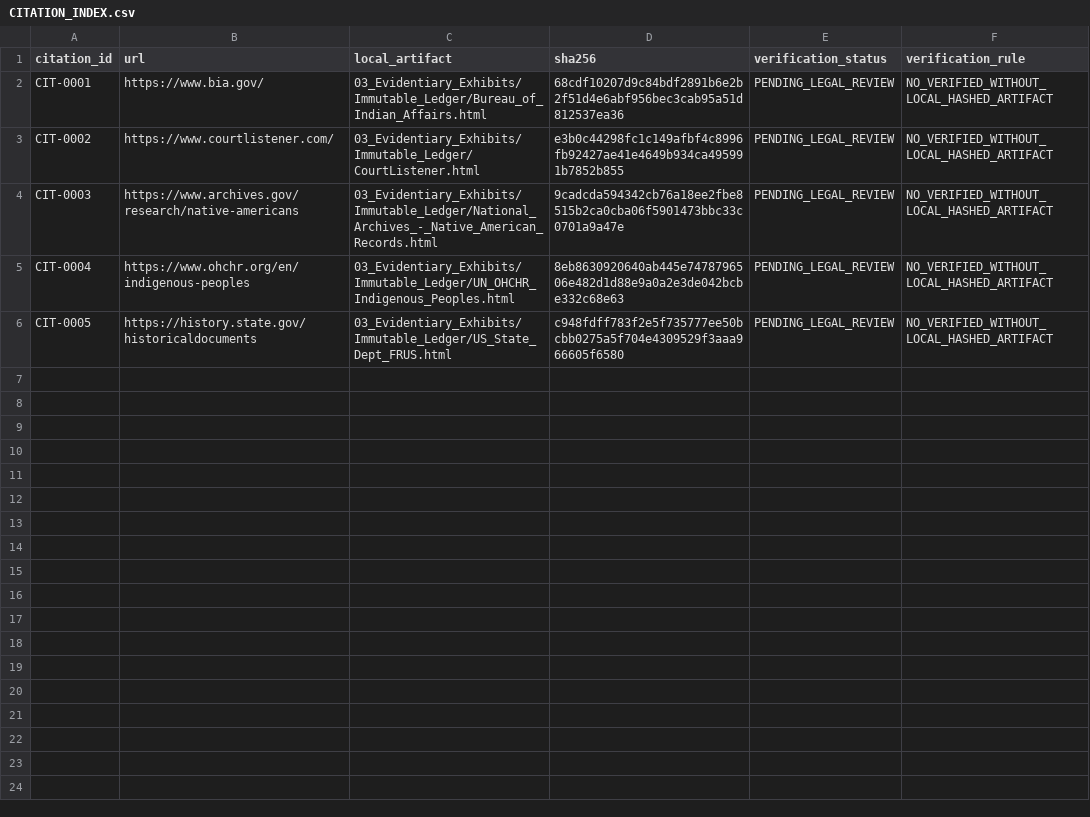
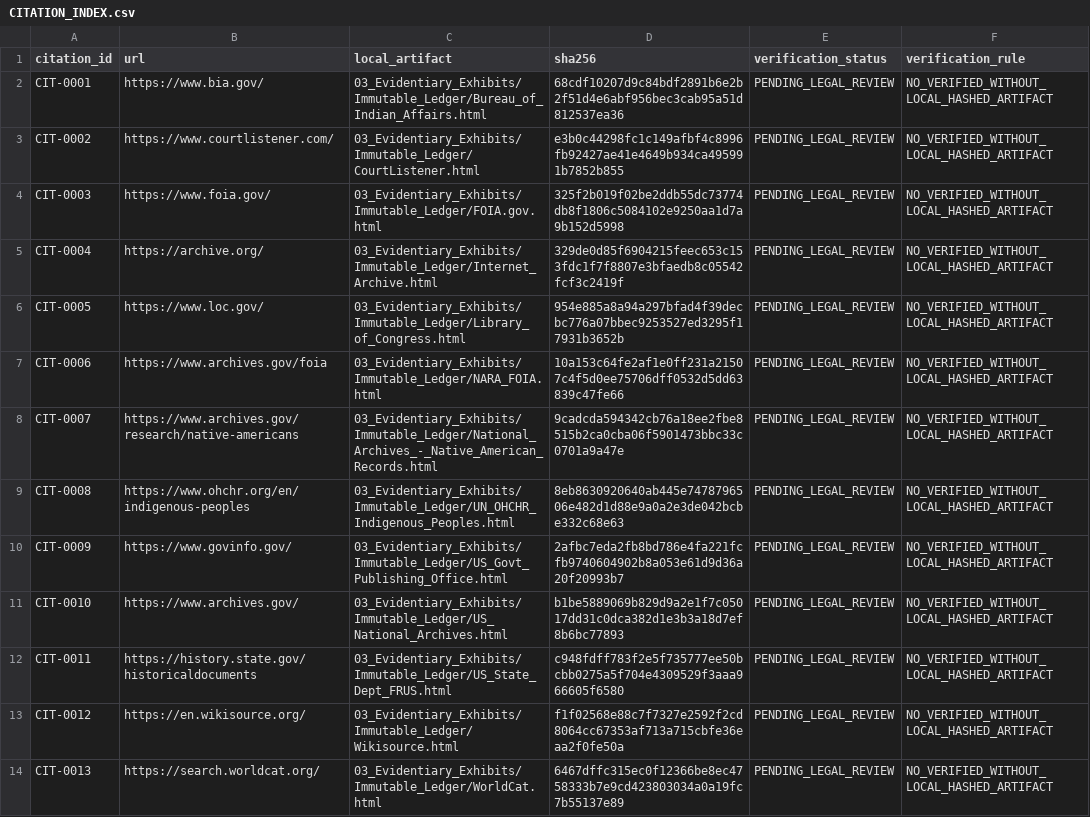
Before and after one commit to GlobalRestitutionAlliance/turtle-island-us-ak-pauloff-harbor-village-master-litigation, a CSV file: 03_Evidentiary_Exhibits/CITATION_INDEX.csv, drawn as a sheet.

Commit message:
Batch 2b: harvest expanded sources, citations, manifests

```diff
--- a/03_Evidentiary_Exhibits/CITATION_INDEX.csv
+++ b/03_Evidentiary_Exhibits/CITATION_INDEX.csv
@@ -3,4 +3,12 @@ CIT-0001,https://www.bia.gov/,03_Evidentiary_Exhibits/Immutable_Ledger/Bureau_of
 CIT-0002,https://www.courtlistener.com/,03_Evidentiary_Exhibits/Immutable_Ledger/CourtListener.html,e3b0c44298fc1c149afbf4c8996fb92427ae41e4649b934ca495991b7852b855,PENDING_LEGAL_REVIEW,NO_VERIFIED_WITHOUT_LOCAL_HASHED_ARTIFACT
-CIT-0003,https://www.archives.gov/research/native-americans,03_Evidentiary_Exhibits/Immutable_Ledger/National_Archives_-_Native_American_Records.html,9cadcda594342cb76a18ee2fbe8515b2ca0cba06f5901473bbc33c0701a9a47e,PENDING_LEGAL_REVIEW,NO_VERIFIED_WITHOUT_LOCAL_HASHED_ARTIFACT
-CIT-0004,https://www.ohchr.org/en/indigenous-peoples,03_Evidentiary_Exhibits/Immutable_Ledger/UN_OHCHR_Indigenous_Peoples.html,8eb8630920640ab445e7478796506e482d1d88e9a0a2e3de042bcbe332c68e63,PENDING_LEGAL_REVIEW,NO_VERIFIED_WITHOUT_LOCAL_HASHED_ARTIFACT
-CIT-0005,https://history.state.gov/historicaldocuments,03_Evidentiary_Exhibits/Immutable_Ledger/US_State_Dept_FRUS.html,c948fdff783f2e5f735777ee50bcbb0275a5f704e4309529f3aaa966605f6580,PENDING_LEGAL_REVIEW,NO_VERIFIED_WITHOUT_LOCAL_HASHED_ARTIFACT
+CIT-0003,https://www.foia.gov/,03_Evidentiary_Exhibits/Immutable_Ledger/FOIA.gov.html,325f2b019f02be2ddb55dc73774db8f1806c5084102e9250aa1d7a9b152d5998,PENDING_LEGAL_REVIEW,NO_VERIFIED_WITHOUT_LOCAL_HASHED_ARTIFACT
+CIT-0004,https://archive.org/,03_Evidentiary_Exhibits/Immutable_Ledger/Internet_Archive.html,329de0d85f6904215feec653c153fdc1f7f8807e3bfaedb8c05542fcf3c2419f,PENDING_LEGAL_REVIEW,NO_VERIFIED_WITHOUT_LOCAL_HASHED_ARTIFACT
+CIT-0005,https://www.loc.gov/,03_Evidentiary_Exhibits/Immutable_Ledger/Library_of_Congress.html,954e885a8a94a297bfad4f39decbc776a07bbec9253527ed3295f17931b3652b,PENDING_LEGAL_REVIEW,NO_VERIFIED_WITHOUT_LOCAL_HASHED_ARTIFACT
+CIT-0006,https://www.archives.gov/foia,03_Evidentiary_Exhibits/Immutable_Ledger/NARA_FOIA.html,10a153c64fe2af1e0ff231a21507c4f5d0ee75706dff0532d5dd63839c47fe66,PENDING_LEGAL_REVIEW,NO_VERIFIED_WITHOUT_LOCAL_HASHED_ARTIFACT
+CIT-0007,https://www.archives.gov/research/native-americans,03_Evidentiary_Exhibits/Immutable_Ledger/National_Archives_-_Native_American_Records.html,9cadcda594342cb76a18ee2fbe8515b2ca0cba06f5901473bbc33c0701a9a47e,PENDING_LEGAL_REVIEW,NO_VERIFIED_WITHOUT_LOCAL_HASHED_ARTIFACT
+CIT-0008,https://www.ohchr.org/en/indigenous-peoples,03_Evidentiary_Exhibits/Immutable_Ledger/UN_OHCHR_Indigenous_Peoples.html,8eb8630920640ab445e7478796506e482d1d88e9a0a2e3de042bcbe332c68e63,PENDING_LEGAL_REVIEW,NO_VERIFIED_WITHOUT_LOCAL_HASHED_ARTIFACT
+CIT-0009,https://www.govinfo.gov/,03_Evidentiary_Exhibits/Immutable_Ledger/US_Govt_Publishing_Office.html,2afbc7eda2fb8bd786e4fa221fcfb9740604902b8a053e61d9d36a20f20993b7,PENDING_LEGAL_REVIEW,NO_VERIFIED_WITHOUT_LOCAL_HASHED_ARTIFACT
+CIT-0010,https://www.archives.gov/,03_Evidentiary_Exhibits/Immutable_Ledger/US_National_Archives.html,b1be5889069b829d9a2e1f7c05017dd31c0dca382d1e3b3a18d7ef8b6bc77893,PENDING_LEGAL_REVIEW,NO_VERIFIED_WITHOUT_LOCAL_HASHED_ARTIFACT
+CIT-0011,https://history.state.gov/historicaldocuments,03_Evidentiary_Exhibits/Immutable_Ledger/US_State_Dept_FRUS.html,c948fdff783f2e5f735777ee50bcbb0275a5f704e4309529f3aaa966605f6580,PENDING_LEGAL_REVIEW,NO_VERIFIED_WITHOUT_LOCAL_HASHED_ARTIFACT
+CIT-0012,https://en.wikisource.org/,03_Evidentiary_Exhibits/Immutable_Ledger/Wikisource.html,f1f02568e88c7f7327e2592f2cd8064cc67353af713a715cbfe36eaa2f0fe50a,PENDING_LEGAL_REVIEW,NO_VERIFIED_WITHOUT_LOCAL_HASHED_ARTIFACT
+CIT-0013,https://search.worldcat.org/,03_Evidentiary_Exhibits/Immutable_Ledger/WorldCat.html,6467dffc315ec0f12366be8ec4758333b7e9cd423803034a0a19fc7b55137e89,PENDING_LEGAL_REVIEW,NO_VERIFIED_WITHOUT_LOCAL_HASHED_ARTIFACT
```
Also changed, not shown: 32 other files.
